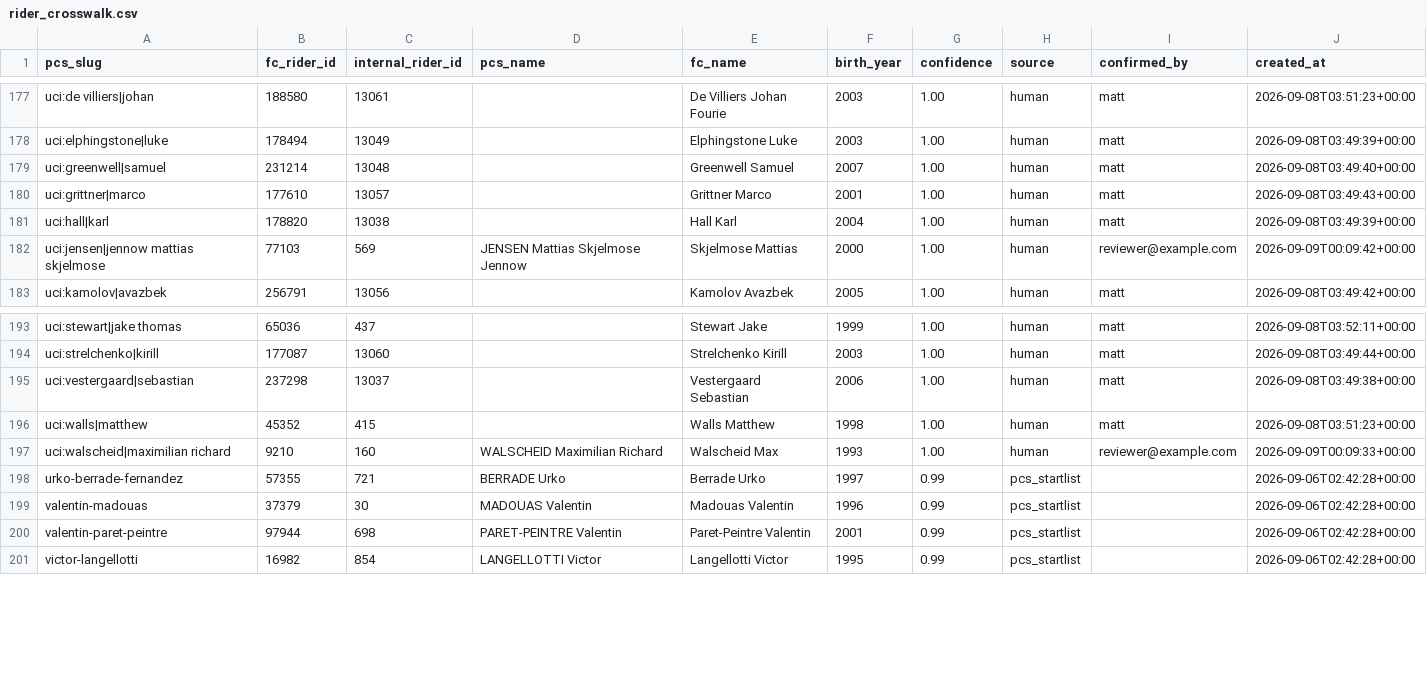
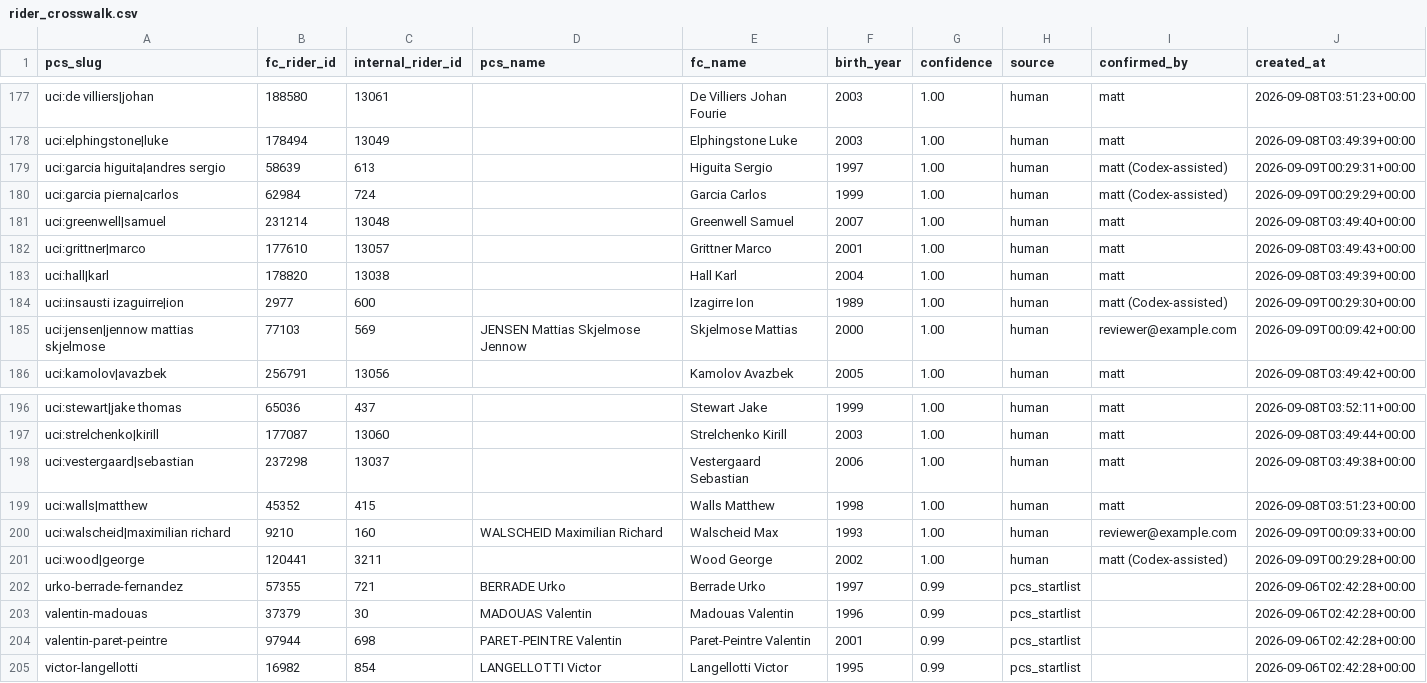
Before and after one commit to mdpriselac/box-score-cycling, a CSV file: performance_eval/crosswalk/rider_crosswalk.csv, drawn as a sheet; only a part is shown, gaps mark what is left out.

```diff
--- a/performance_eval/crosswalk/rider_crosswalk.csv
+++ b/performance_eval/crosswalk/rider_crosswalk.csv
@@ -178,2 +178,4 @@ uci:de villiers|johan,188580,13061,,De Villiers Johan Fourie,2003,1.00,human,mat
 uci:elphingstone|luke,178494,13049,,Elphingstone Luke,2003,1.00,human,matt,2026-09-08T03:49:39+00:00
+uci:garcia higuita|andres sergio,58639,613,,Higuita Sergio,1997,1.00,human,matt (Codex-assisted),2026-09-09T00:29:31+00:00
+uci:garcia pierna|carlos,62984,724,,Garcia Carlos,1999,1.00,human,matt (Codex-assisted),2026-09-09T00:29:29+00:00
 uci:greenwell|samuel,231214,13048,,Greenwell Samuel,2007,1.00,human,matt,2026-09-08T03:49:40+00:00
@@ -181,2 +183,3 @@ uci:grittner|marco,177610,13057,,Grittner Marco,2001,1.00,human,matt,2026-09-08T
 uci:hall|karl,178820,13038,,Hall Karl,2004,1.00,human,matt,2026-09-08T03:49:39+00:00
+uci:insausti izaguirre|ion,2977,600,,Izagirre Ion,1989,1.00,human,matt (Codex-assisted),2026-09-09T00:29:30+00:00
 uci:jensen|jennow mattias skjelmose,77103,569,JENSEN Mattias Skjelmose Jennow,Skjelmose Mattias,2000,1.00,human,reviewer@example.com,2026-09-09T00:09:42+00:00
@@ -197,2 +200,3 @@ uci:walls|matthew,45352,415,,Walls Matthew,1998,1.00,human,matt,2026-09-08T03:51
 uci:walscheid|maximilian richard,9210,160,WALSCHEID Maximilian Richard,Walscheid Max,1993,1.00,human,reviewer@example.com,2026-09-09T00:09:33+00:00
+uci:wood|george,120441,3211,,Wood George,2002,1.00,human,matt (Codex-assisted),2026-09-09T00:29:28+00:00
 urko-berrade-fernandez,57355,721,BERRADE Urko,Berrade Urko,1997,0.99,pcs_startlist,,2026-09-06T02:42:28+00:00
```
Also changed, not shown: 12 other files.
